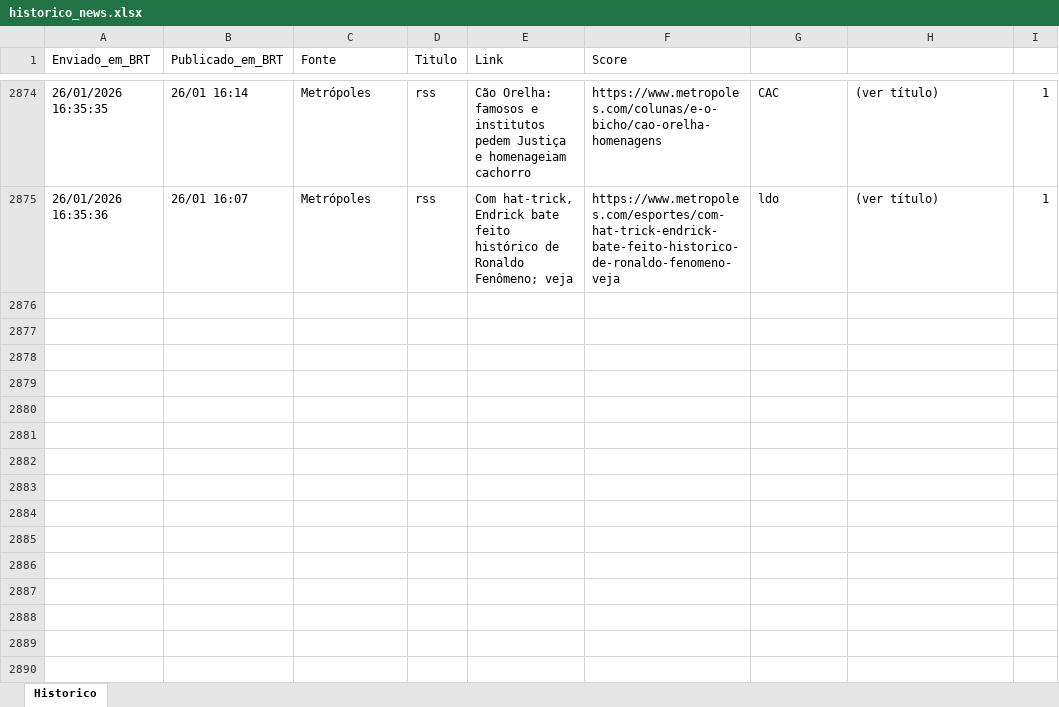
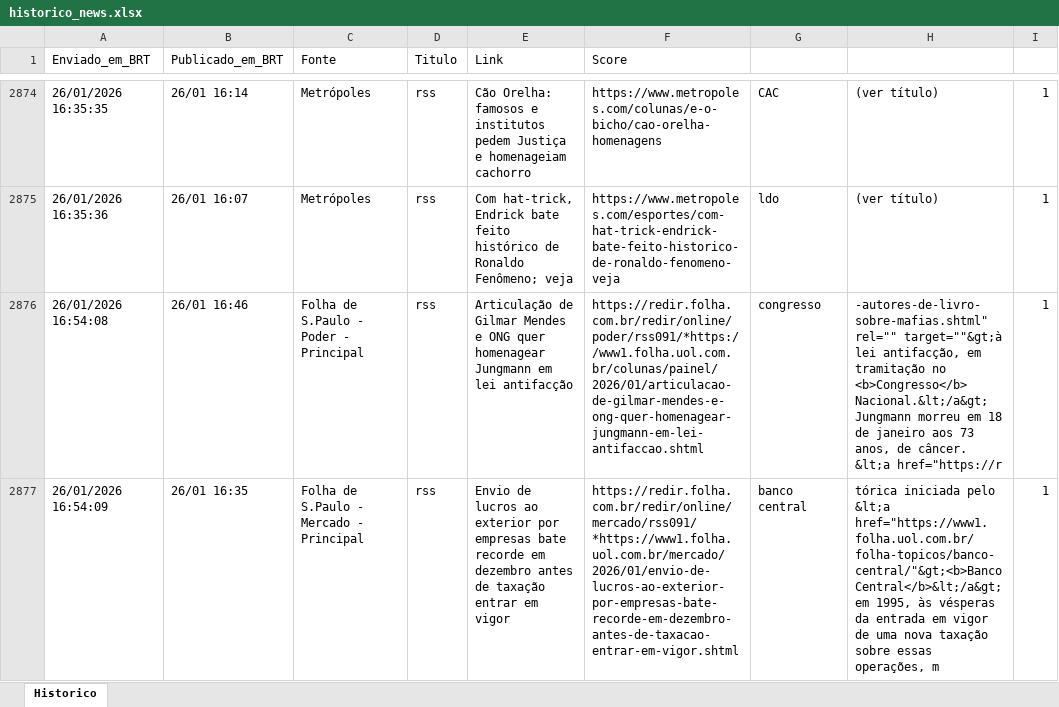
Before and after one commit to LucasPin45/ZanattaNews, an Excel workbook: historico_news.xlsx, sheet Historico, drawn as a sheet; only a part is shown, gaps mark what is left out; values as stored, in another font and other column widths than the file's, no borders; ↵ is a line break in a cell; the diff names each change by its address in the sheet, - before the commit and + after, or states it on an @@ line.

```diff
--- a/historico_news.xlsx (sheet Historico)
+++ b/historico_news.xlsx (sheet Historico)
+row 2876: 26/01/2026 16:54:08 | 26/01 16:46 | Folha de S.Paulo - Poder - Principal | rss | Articulação de Gilmar Mendes e ONG quer homenagear Jungmann em lei antifacção | https://redir.folha.com.br/redir/online/poder/rss091/*https://www1.folha.uol.com.br/colunas/painel/2026/01/articulacao-de-gilmar-mendes-e-ong-quer-homenagear-jungmann-em-lei-antifaccao.shtml | congresso | -autores-de-livro-sobre-mafias.shtml" rel="" target=""&gt;à lei antifacção, em tramitação no <b>Congresso</b> Nacional.&lt;/a&gt; Jungmann morreu em 18 de janeiro aos 73 anos, de câncer. ↵ &lt;a href="https://r | 1
+row 2877: 26/01/2026 16:54:09 | 26/01 16:35 | Folha de S.Paulo - Mercado - Principal | rss | Envio de lucros ao exterior por empresas bate recorde em dezembro antes de taxação entrar em vigor | https://redir.folha.com.br/redir/online/mercado/rss091/*https://www1.folha.uol.com.br/mercado/2026/01/envio-de-lucros-ao-exterior-por-empresas-bate-recorde-em-dezembro-antes-de-taxacao-entrar-em-vigor.shtml | banco central | tórica iniciada pelo &lt;a href="https://www1.folha.uol.com.br/folha-topicos/banco-central/"&gt;<b>Banco Central</b>&lt;/a&gt; em 1995, às vésperas da entrada em vigor de uma nova taxação sobre essas operações, m | 1
```
Also changed, not shown: 1 other file.
